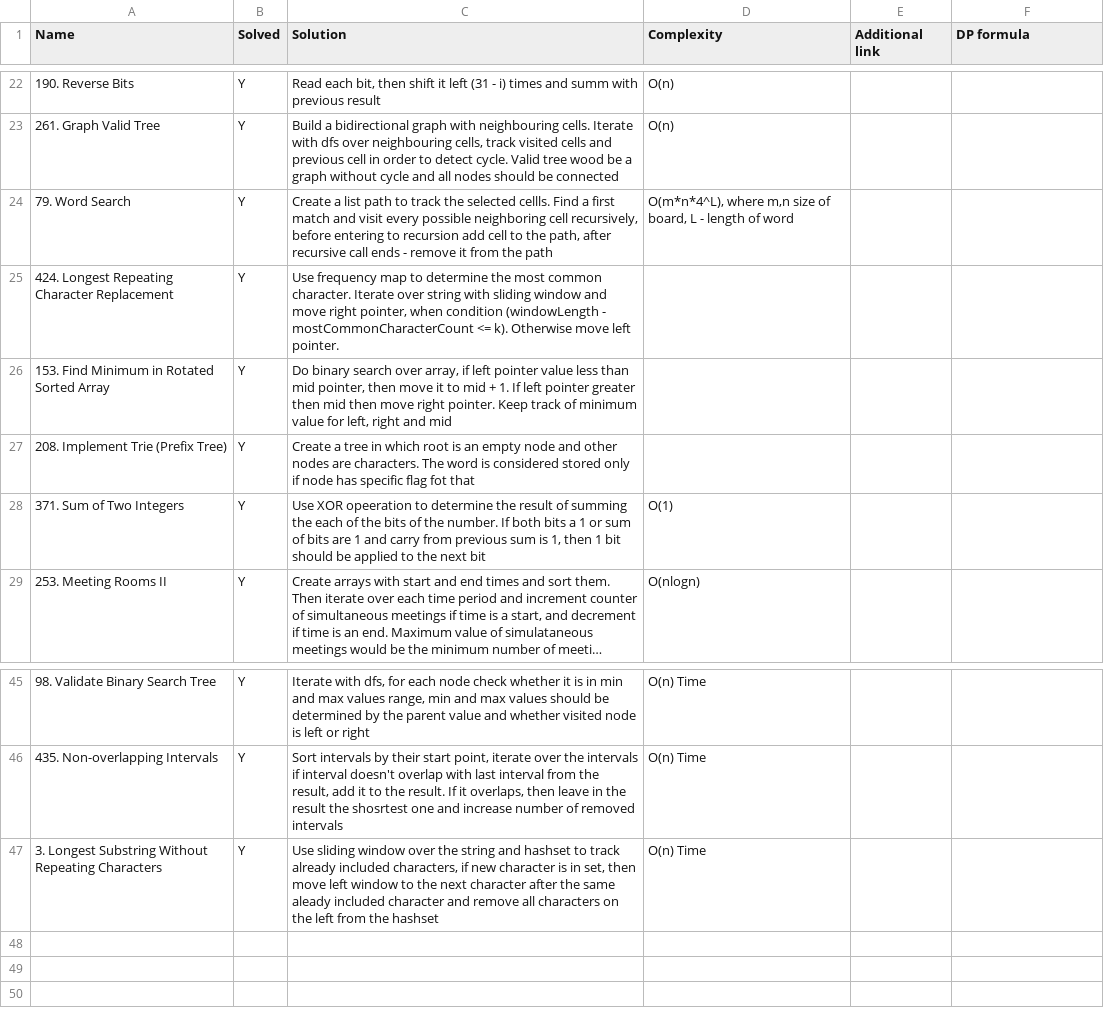
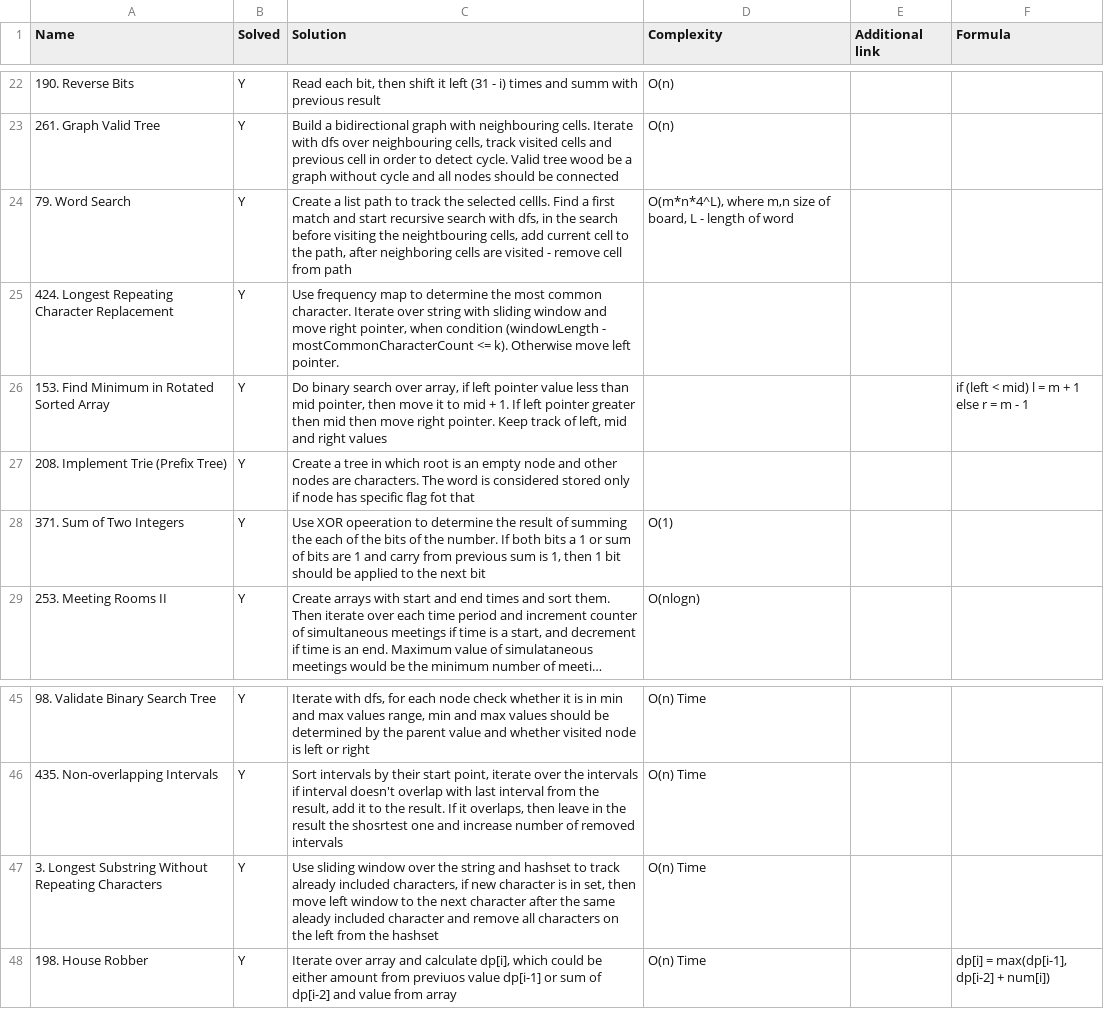
Before and after one commit to aivanovski/leetcode-notes, a CSV file: Leetcode challenges - Blind 75.csv, drawn as a sheet; only a part is shown, gaps mark what is left out; long unchanged cells end in …; the diff names each change by its address in the sheet, - before the commit and + after, or states it on an @@ line.

Commit message:
Update blind 75

```diff
--- a/Leetcode challenges - Blind 75.csv
+++ b/Leetcode challenges - Blind 75.csv
-F1: DP formula
+F1: Formula
-C24 (Solution): …match and visit every possible neighboring cell recursively, before entering to recursion add cell to the path, after recursive call ends - remove it from the path
+C24 (Solution): …match and start recursive search with dfs, in the search before visiting the neightbouring cells, add current cell to the path, after neighboring cells are visited - remove cell from path
-C26 (Solution): …track of minimum value for left, right and mid
+C26 (Solution): …track of left, mid and right values
-F26 (Formula): (empty)
+F26 (Formula): if (left < mid) l = m + 1 else r = m - 1
+row 48: 198. House Robber | Y | Iterate over array and calculate dp[i], which could be either amount from previuos value dp[i-1] or sum of dp[i-2] and value from array | O(n) Time |  | dp[i] = max(dp[i-1], dp[i-2] + num[i])
```
